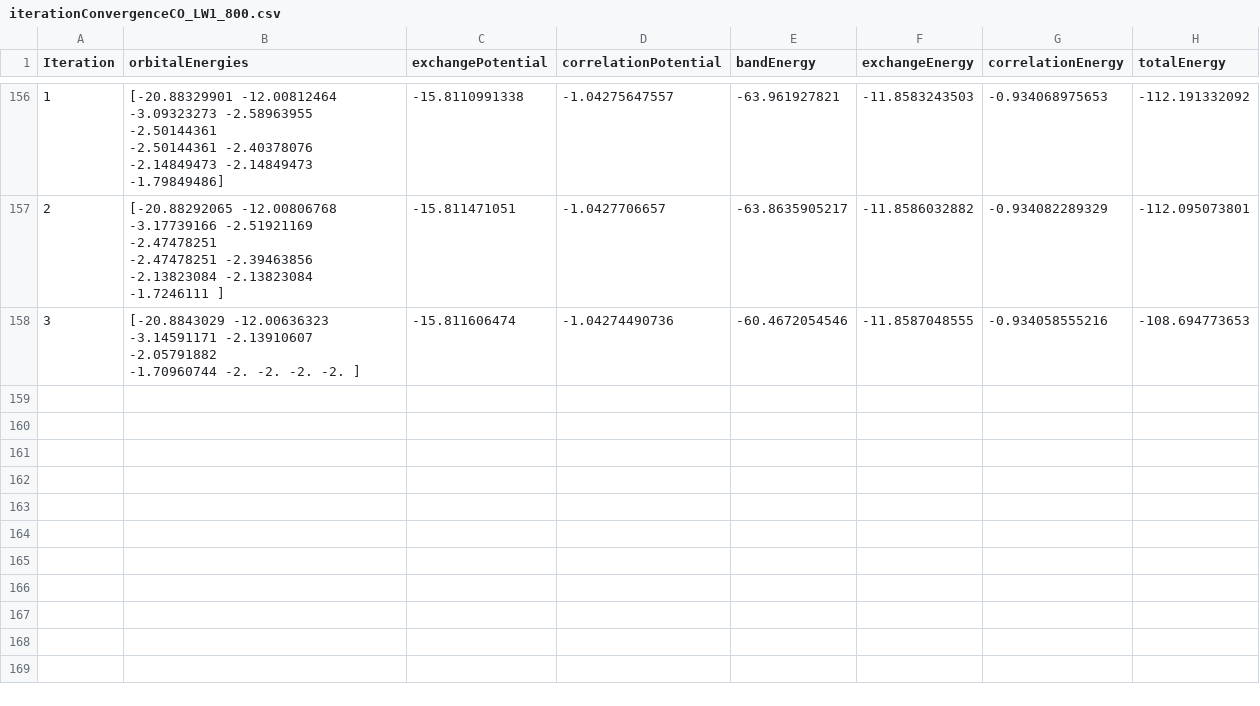
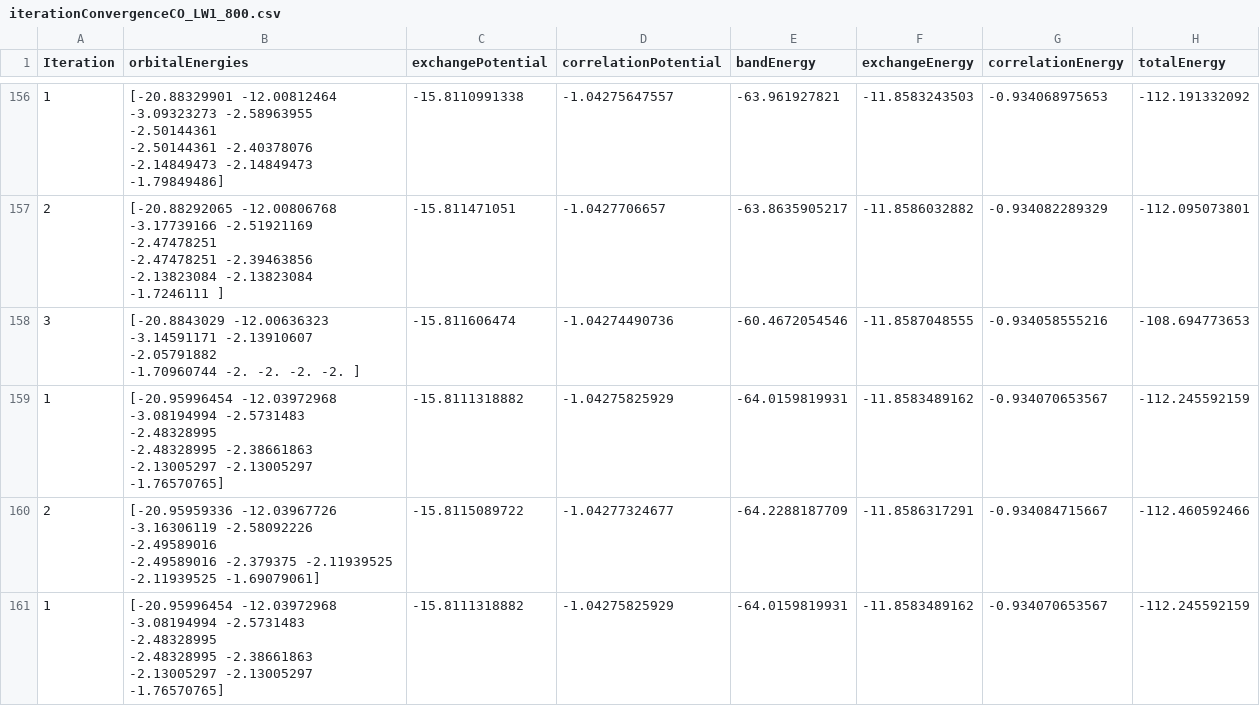
Before and after one commit to njvaughn/Treecode-Accelerated-Green-Iteration, a CSV file: 3D-GreenIterations/adaptiveMesh/KohnShamTests/iterationConvergenceCO_LW1_800.csv, drawn as a sheet; only a part is shown, gaps mark what is left out.

```diff
--- a/3D-GreenIterations/adaptiveMesh/KohnShamTests/iterationConvergenceCO_LW1_800.csv
+++ b/3D-GreenIterations/adaptiveMesh/KohnShamTests/iterationConvergenceCO_LW1_800.csv
@@ -301 +301,7 @@ Iteration,orbitalEnergies,exchangePotential,correlationPotential,bandEnergy,exch
   -1.70960744  -2.          -2.          -2.          -2.        ]",-15.811606474,-1.04274490736,-60.4672054546,-11.8587048555,-0.934058555216,-108.694773653
+1,"[-20.95996454 -12.03972968  -3.08194994  -2.5731483   -2.48328995
+  -2.48328995  -2.38661863  -2.13005297  -2.13005297  -1.76570765]",-15.8111318882,-1.04275825929,-64.0159819931,-11.8583489162,-0.934070653567,-112.245592159
+2,"[-20.95959336 -12.03967726  -3.16306119  -2.58092226  -2.49589016
+  -2.49589016  -2.379375    -2.11939525  -2.11939525  -1.69079061]",-15.8115089722,-1.04277324677,-64.2288187709,-11.8586317291,-0.934084715667,-112.460592466
+1,"[-20.95996454 -12.03972968  -3.08194994  -2.5731483   -2.48328995
+  -2.48328995  -2.38661863  -2.13005297  -2.13005297  -1.76570765]",-15.8111318882,-1.04275825929,-64.0159819931,-11.8583489162,-0.934070653567,-112.245592159
```
Also changed, not shown: 10 other files.
